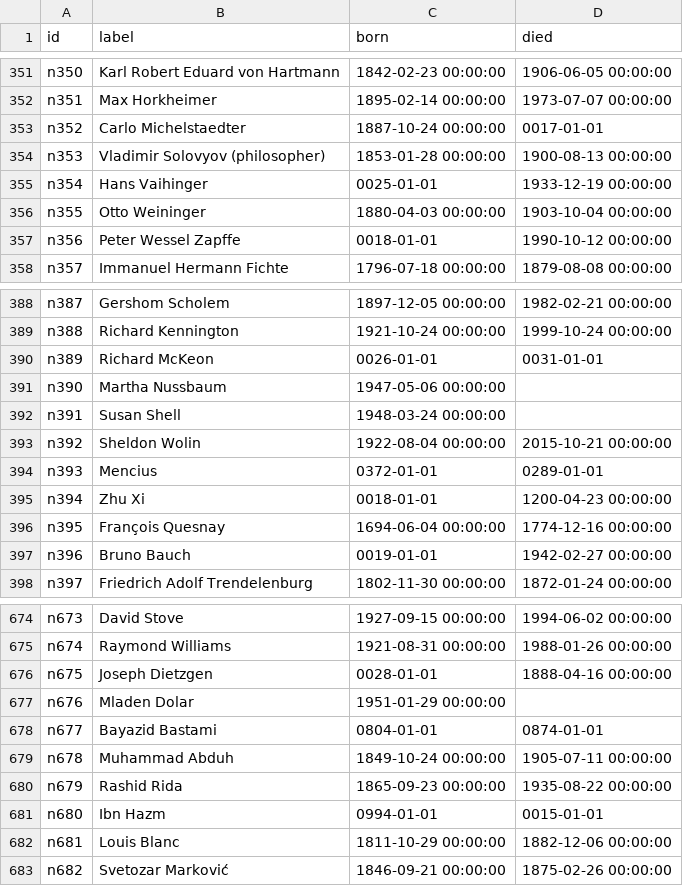
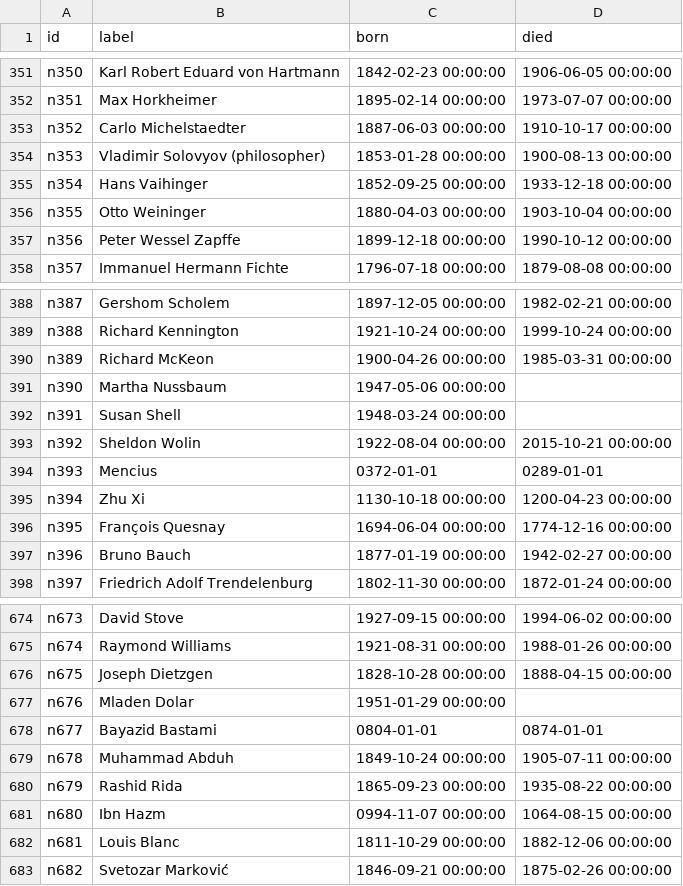
Before and after one commit to matthewbbone/philosophernet, a CSV file: nodes.csv, drawn as a sheet; only a part is shown, gaps mark what is left out; the diff covers the shown part only.

Commit message:
update dates

```diff
--- a/nodes.csv
+++ b/nodes.csv
@@ -352,7 +352,7 @@ n350,Karl Robert Eduard von Hartmann,1842-02-23 00:00:00,1906-06-05 00:00:00
 n351,Max Horkheimer,1895-02-14 00:00:00,1973-07-07 00:00:00
-n352,Carlo Michelstaedter,1887-10-24 00:00:00,0017-01-01
+n352,Carlo Michelstaedter,1887-06-03 00:00:00,1910-10-17 00:00:00
 n353,Vladimir Solovyov (philosopher),1853-01-28 00:00:00,1900-08-13 00:00:00
-n354,Hans Vaihinger,0025-01-01,1933-12-19 00:00:00
+n354,Hans Vaihinger,1852-09-25 00:00:00,1933-12-18 00:00:00
 n355,Otto Weininger,1880-04-03 00:00:00,1903-10-04 00:00:00
-n356,Peter Wessel Zapffe,0018-01-01,1990-10-12 00:00:00
+n356,Peter Wessel Zapffe,1899-12-18 00:00:00,1990-10-12 00:00:00
 n357,Immanuel Hermann Fichte,1796-07-18 00:00:00,1879-08-08 00:00:00
@@ -389,3 +389,3 @@ n387,Gershom Scholem,1897-12-05 00:00:00,1982-02-21 00:00:00
 n388,Richard Kennington,1921-10-24 00:00:00,1999-10-24 00:00:00
-n389,Richard McKeon,0026-01-01,0031-01-01
+n389,Richard McKeon,1900-04-26 00:00:00,1985-03-31 00:00:00
 n390,Martha Nussbaum,1947-05-06 00:00:00,
@@ -394,5 +394,5 @@ n392,Sheldon Wolin,1922-08-04 00:00:00,2015-10-21 00:00:00
 n393,Mencius,0372-01-01,0289-01-01
-n394,Zhu Xi,0018-01-01,1200-04-23 00:00:00
+n394,Zhu Xi,1130-10-18 00:00:00,1200-04-23 00:00:00
 n395,François Quesnay,1694-06-04 00:00:00,1774-12-16 00:00:00
-n396,Bruno Bauch,0019-01-01,1942-02-27 00:00:00
+n396,Bruno Bauch,1877-01-19 00:00:00,1942-02-27 00:00:00
 n397,Friedrich Adolf Trendelenburg,1802-11-30 00:00:00,1872-01-24 00:00:00
@@ -675,3 +675,3 @@ n673,David Stove,1927-09-15 00:00:00,1994-06-02 00:00:00
 n674,Raymond Williams,1921-08-31 00:00:00,1988-01-26 00:00:00
-n675,Joseph Dietzgen,0028-01-01,1888-04-16 00:00:00
+n675,Joseph Dietzgen,1828-10-28 00:00:00,1888-04-15 00:00:00
 n676,Mladen Dolar,1951-01-29 00:00:00,
@@ -680,3 +680,3 @@ n678,Muhammad Abduh,1849-10-24 00:00:00,1905-07-11 00:00:00
 n679,Rashid Rida,1865-09-23 00:00:00,1935-08-22 00:00:00
-n680,Ibn Hazm,0994-01-01,0015-01-01
+n680,Ibn Hazm,0994-11-07 00:00:00,1064-08-15 00:00:00
 n681,Louis Blanc,1811-10-29 00:00:00,1882-12-06 00:00:00
```
Also changed, not shown: 65 edited cells elsewhere in this file.
